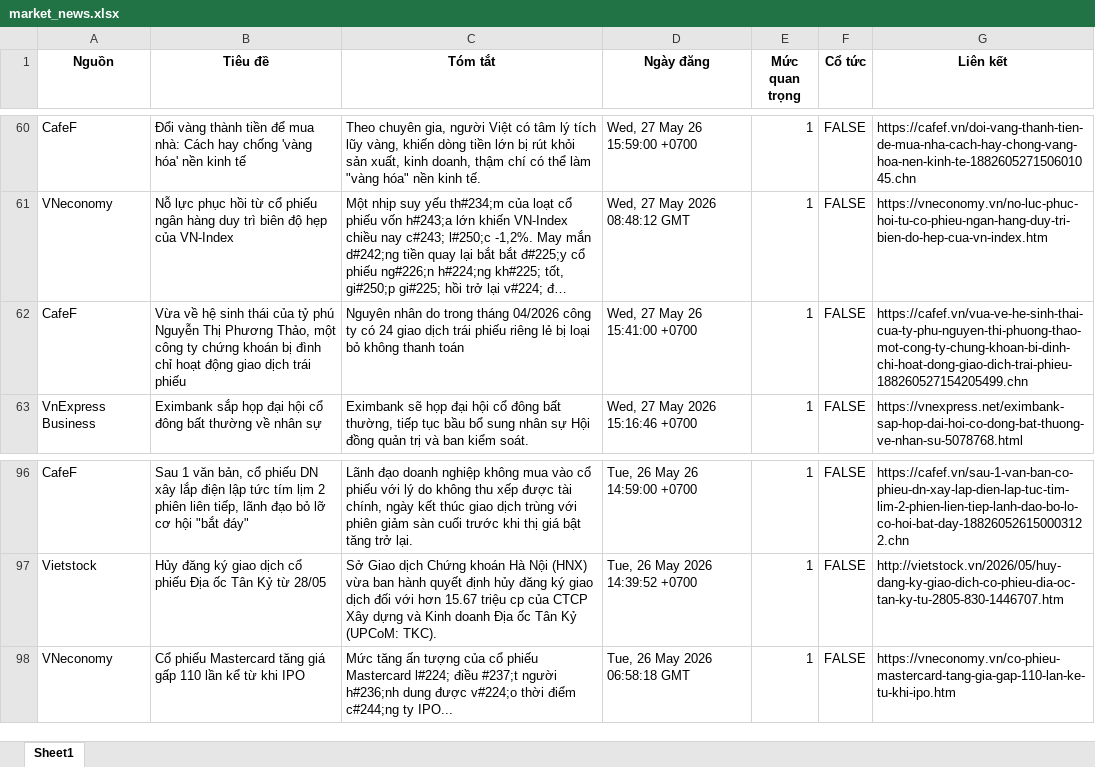
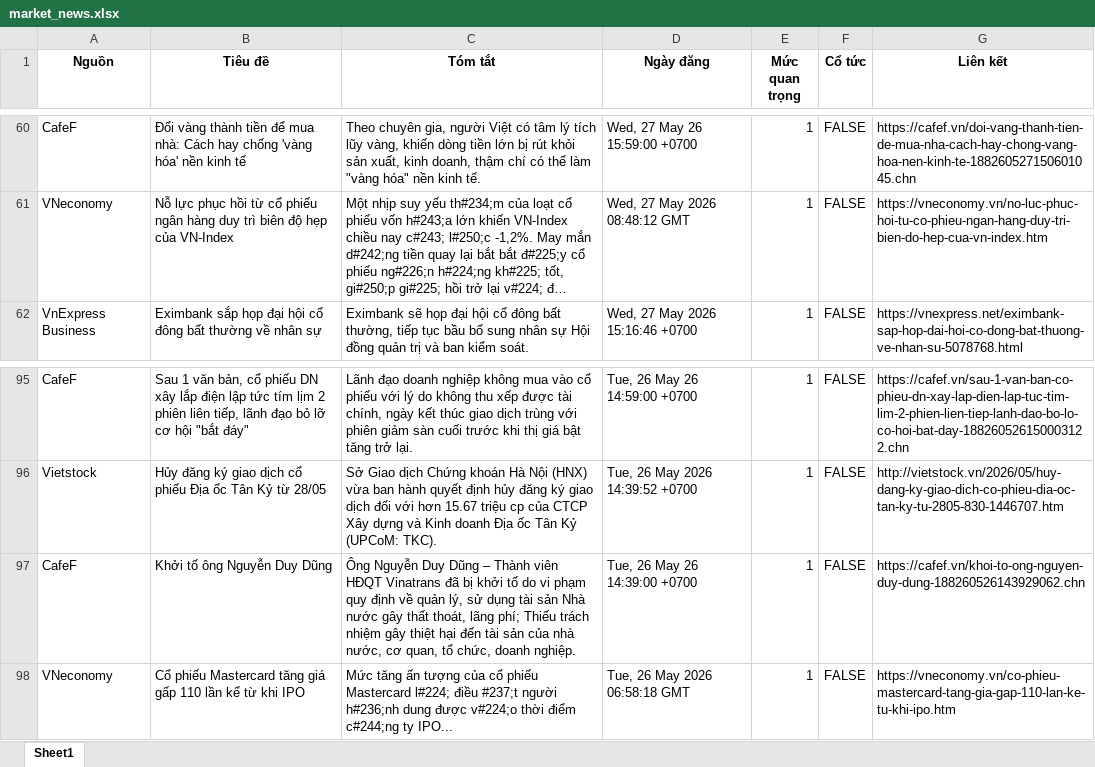
Before and after one commit to Ngoduc1110/ND, an Excel workbook: NEWS/market_news.xlsx, sheet Sheet1, drawn as a sheet; only a part is shown, gaps mark what is left out; long unchanged cells end in …; values as stored, in another font and other column widths than the file's, no borders; removed rows and columns are numbered as before the commit, all else as after; the diff names each change by its address in the sheet, - before the commit and + after, or states it on an @@ line.

Commit message:
Auto-update data and report at 2026-05-27 18:55

```diff
--- a/NEWS/market_news.xlsx (sheet Sheet1)
+++ b/NEWS/market_news.xlsx (sheet Sheet1)
-row 62: CafeF | Vừa về hệ sinh thái của tỷ phú Nguyễn Thị Phương Thảo, một công ty chứng khoán bị đình chỉ hoạt động giao dịch trái phiếu | Nguyên nhân do trong tháng 04/2026 công ty có 24 giao dịch trái phiếu riêng lẻ bị loại bỏ không thanh toán | Wed, 27 May 26 15:41:00 +0700 | 1 | FALSE | https://cafef.vn/vua-ve-he-sinh-thai-cua-ty-phu-nguyen-thi-phuong-thao-mot-cong-ty-chung-khoan-bi-dinh-chi-hoat-dong-giao-dich-trai-phieu-188260527154205499.chn
+row 97: CafeF | Khởi tố ông Nguyễn Duy Dũng | Ông Nguyễn Duy Dũng – Thành viên HĐQT Vinatrans đã bị khởi tố do vi phạm quy định về quản lý, sử dụng tài sản Nhà nước gây thất thoát, lãng phí; Thiếu trách nhiệm gây thiệt hại đến tài sản của nhà nước, cơ quan, tổ chức, doanh nghiệp. | Tue, 26 May 26 14:39:00 +0700 | 1 | FALSE | https://cafef.vn/khoi-to-ong-nguyen-duy-dung-188260526143929062.chn
```
Also changed, not shown: 10 other files.
